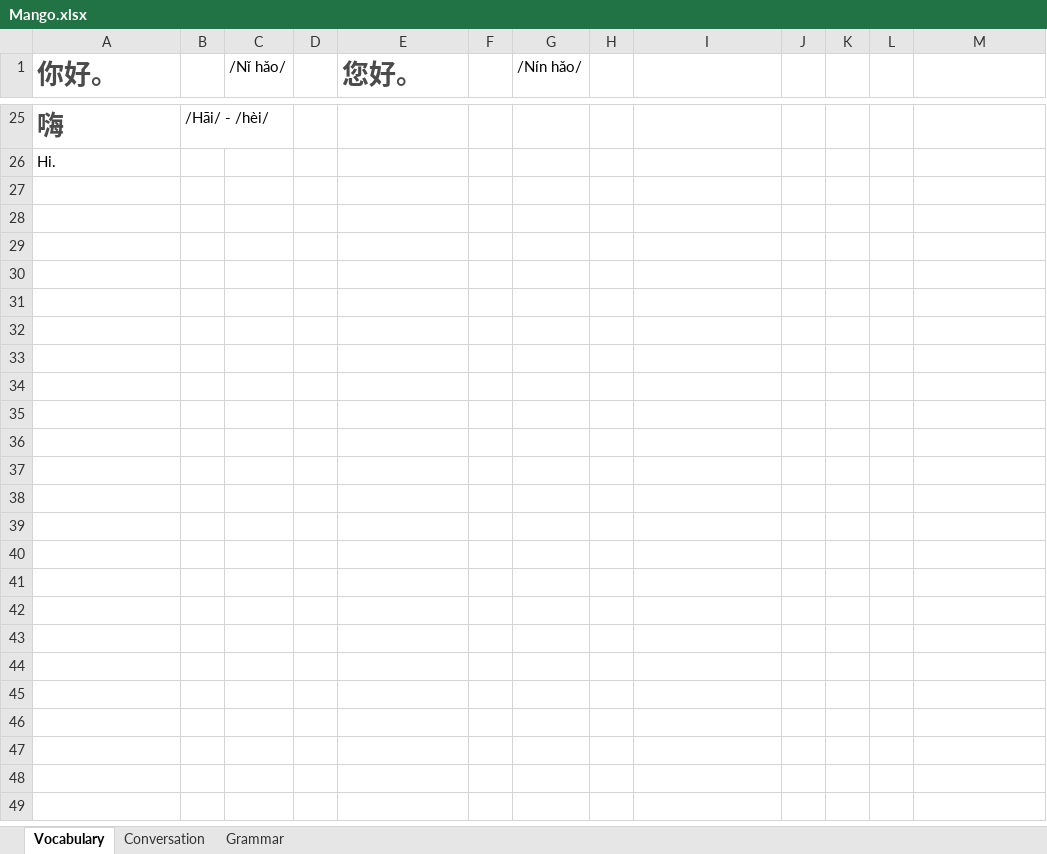
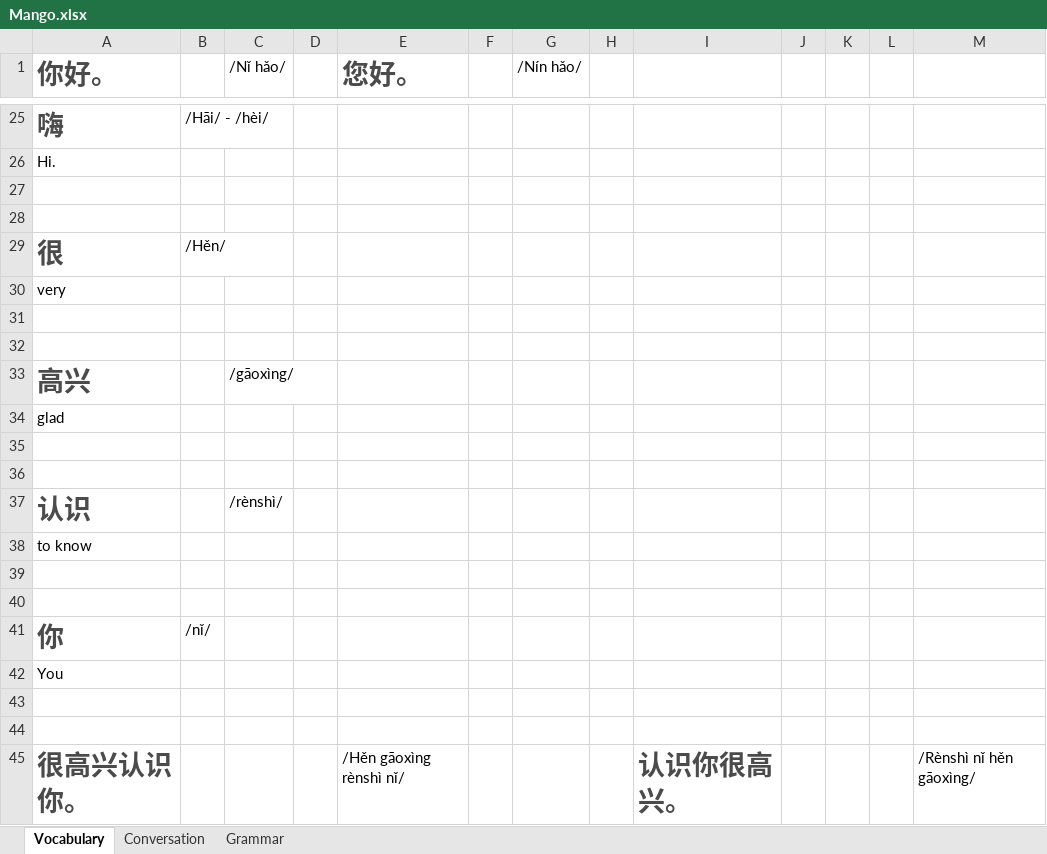
Before and after one commit to TienVNguyen/Chinese, an Excel workbook: Mango.xlsx, sheet Vocabulary, drawn as a sheet; only a part is shown, gaps mark what is left out; values as stored, in another font and other column widths than the file's, no borders; the diff covers the shown part only; the diff names each change by its address in the sheet, - before the commit and + after, or states it on an @@ line.

Commit message:
Update Mango
- Chapter 1: Lesson 2

```diff
--- a/Mango.xlsx (sheet Vocabulary)
+++ b/Mango.xlsx (sheet Vocabulary)
+row 27: (empty)
+row 28: (empty)
+row 29: 很 | /Hěn/
+row 30: very
+row 31: (empty)
+row 32: (empty)
+row 33: 高兴 |  | /gāoxìng/
+row 34: glad
+row 35: (empty)
+row 36: (empty)
+row 37: 认识 |  | /rènshì/
+row 38: to know
+row 39: (empty)
+row 40: (empty)
+row 41: 你 | /nǐ/
+row 42: You
+row 43: (empty)
+row 44: (empty)
+row 45: 很高兴认识你。 |  |  |  | /Hěn gāoxìng rènshì nǐ/ |  |  |  | 认识你很高兴。 |  |  |  | /Rènshì nǐ hěn gāoxìng/
```
Also changed, not shown: 17 added rows elsewhere in this sheet, sheet Grammar.
